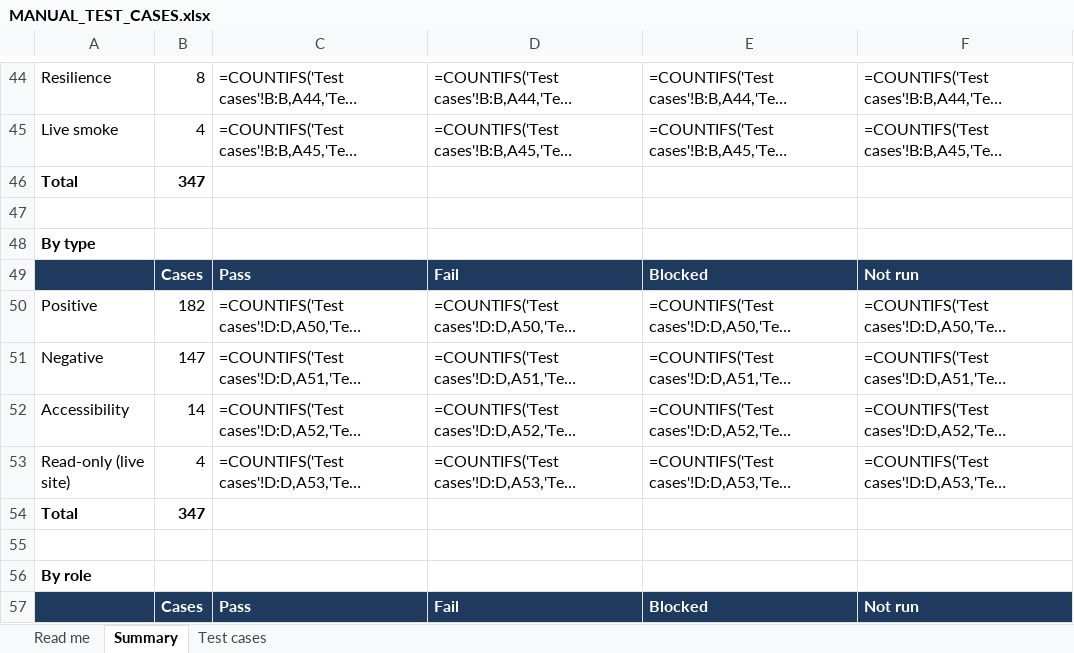
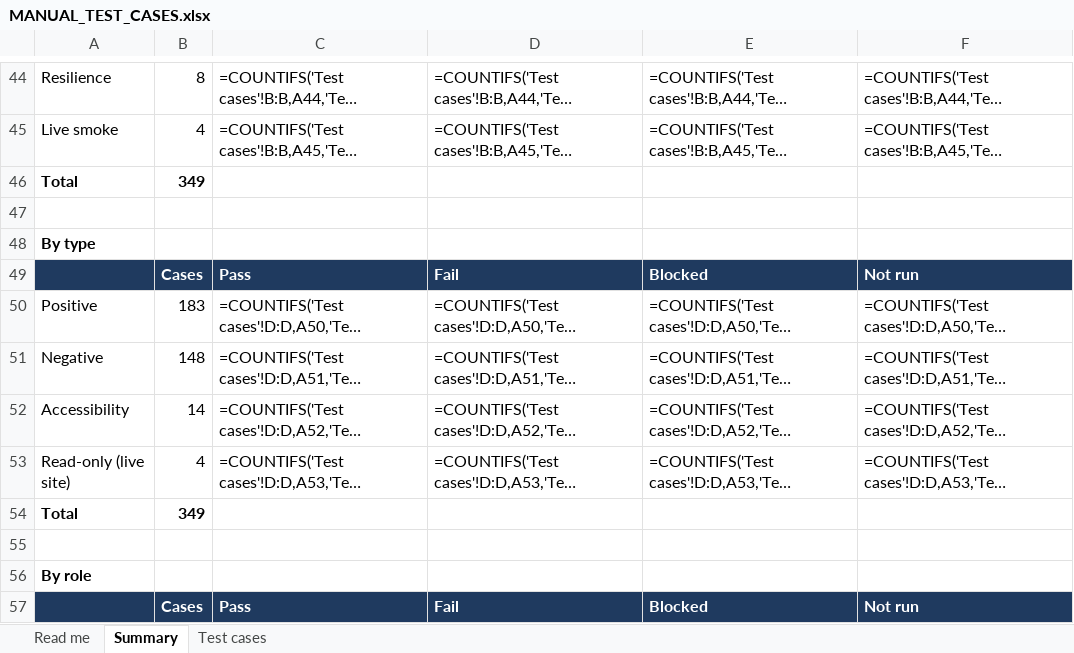
Before and after one commit to therevelator/irongate-qa-navigator-platform, an Excel workbook: docs/testing/MANUAL_TEST_CASES.xlsx, sheet Summary, drawn as a sheet; only a part is shown, gaps mark what is left out; long unchanged cells end in …; values as stored, in another font and other column widths than the file's, no borders; formulas without a stored value are shown as written; the diff covers the shown part only; the diff names each change by its address in the sheet, - before the commit and + after, or states it on an @@ line.

```diff
--- a/docs/testing/MANUAL_TEST_CASES.xlsx (sheet Summary)
+++ b/docs/testing/MANUAL_TEST_CASES.xlsx (sheet Summary)
-B46: 347
+B46: 349
-B50: 182
+B50: 183
-B51: 147
+B51: 148
-B54: 347
+B54: 349
```
Also changed, not shown: 5 edited cells elsewhere in this sheet, sheet Test cases, sheet Read me, 4 other files.
